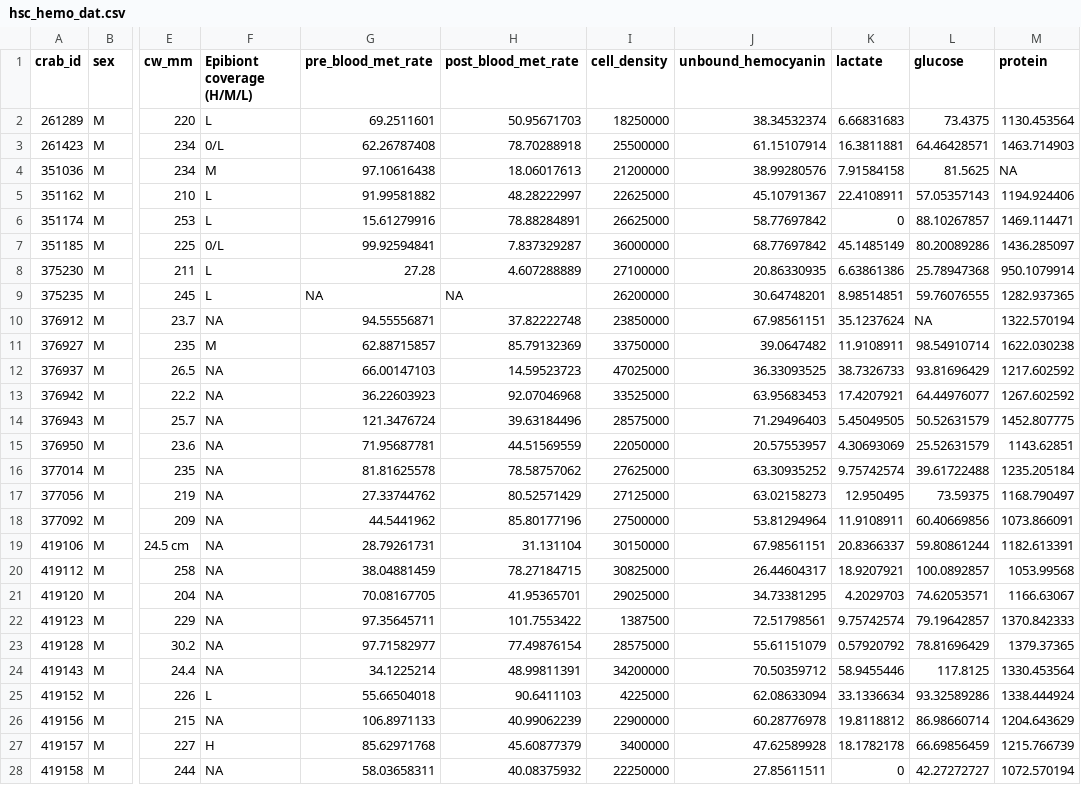
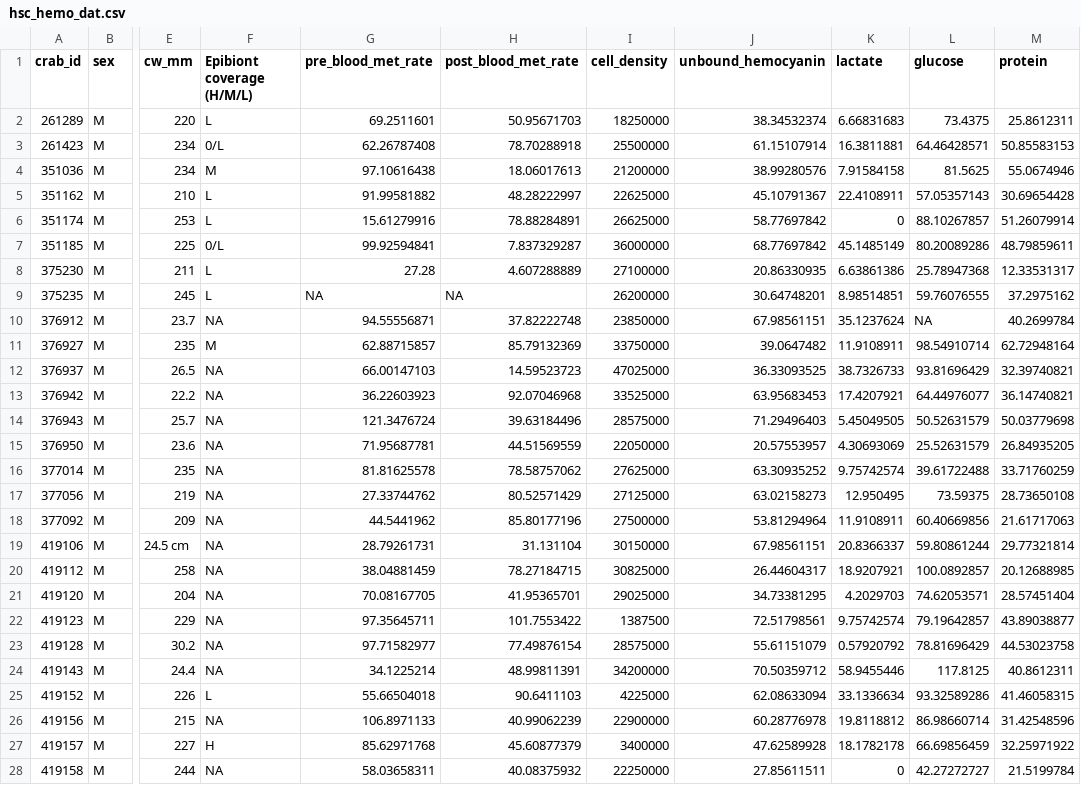
Before and after one commit to emilydombrowski/hsc_hemo_2023, a CSV file: data/hsc_hemo_dat.csv, drawn as a sheet; only a part is shown, gaps mark what is left out; the diff covers the shown part only; the diff names each change by its address in the sheet, - before the commit and + after, or states it on an @@ line.

Commit message:
added dillution and changed units for protein

```diff
--- a/data/hsc_hemo_dat.csv
+++ b/data/hsc_hemo_dat.csv
-M2 (protein): 1130.453564
+M2 (protein): 25.8612311
-M3 (protein): 1463.714903
+M3 (protein): 50.85583153
-M4 (protein): NA
+M4 (protein): 55.0674946
-M5 (protein): 1194.924406
+M5 (protein): 30.69654428
-M6 (protein): 1469.114471
+M6 (protein): 51.26079914
-M7 (protein): 1436.285097
+M7 (protein): 48.79859611
-M8 (protein): 950.1079914
+M8 (protein): 12.33531317
-M9 (protein): 1282.937365
+M9 (protein): 37.2975162
-M10 (protein): 1322.570194
+M10 (protein): 40.2699784
-M11 (protein): 1622.030238
+M11 (protein): 62.72948164
-M12 (protein): 1217.602592
+M12 (protein): 32.39740821
-M13 (protein): 1267.602592
+M13 (protein): 36.14740821
-M14 (protein): 1452.807775
+M14 (protein): 50.03779698
-M15 (protein): 1143.62851
+M15 (protein): 26.84935205
-M16 (protein): 1235.205184
+M16 (protein): 33.71760259
-M17 (protein): 1168.790497
+M17 (protein): 28.73650108
-M18 (protein): 1073.866091
+M18 (protein): 21.61717063
-M19 (protein): 1182.613391
+M19 (protein): 29.77321814
-M20 (protein): 1053.99568
+M20 (protein): 20.12688985
-M21 (protein): 1166.63067
+M21 (protein): 28.57451404
-M22 (protein): 1370.842333
+M22 (protein): 43.89038877
-M23 (protein): 1379.37365
+M23 (protein): 44.53023758
-M24 (protein): 1330.453564
+M24 (protein): 40.8612311
-M25 (protein): 1338.444924
+M25 (protein): 41.46058315
-M26 (protein): 1204.643629
+M26 (protein): 31.42548596
-M27 (protein): 1215.766739
+M27 (protein): 32.25971922
-M28 (protein): 1072.570194
+M28 (protein): 21.5199784
```
Also changed, not shown: 1 edited cell elsewhere in this file.
